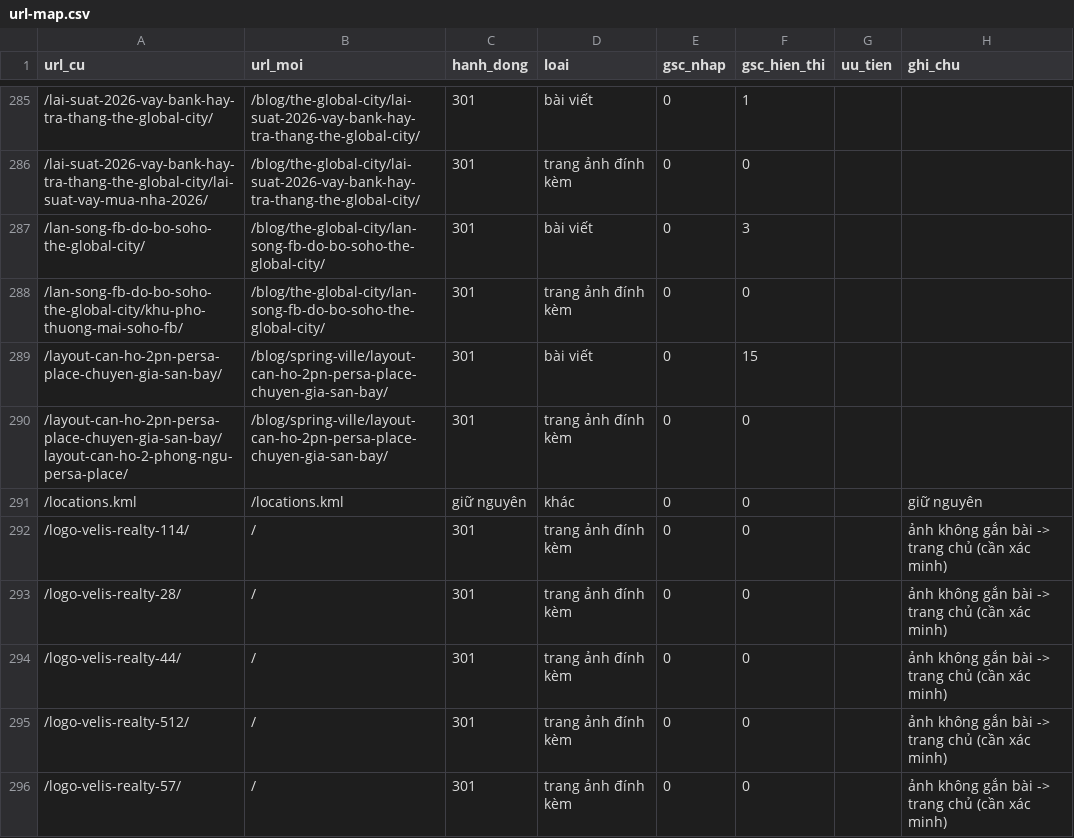
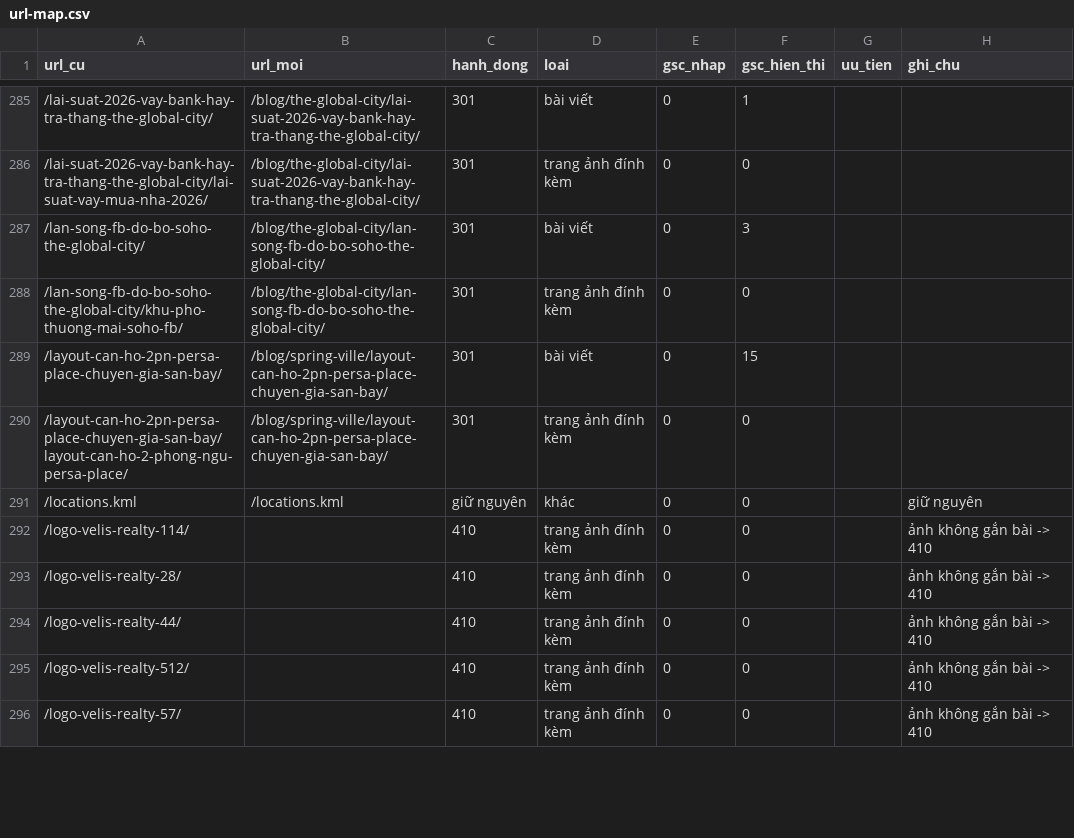
Before and after one commit to esvinlyvn/velis-theme, a CSV file: data/url-map.csv, drawn as a sheet; only a part is shown, gaps mark what is left out; the diff covers the shown part only.

```diff
--- a/data/url-map.csv
+++ b/data/url-map.csv
@@ -291,6 +291,6 @@ url_cu,url_moi,hanh_dong,loai,gsc_nhap,gsc_hien_thi,uu_tien,ghi_chu
 /locations.kml,/locations.kml,giữ nguyên,khác,0,0,,giữ nguyên
-/logo-velis-realty-114/,/,301,trang ảnh đính kèm,0,0,,ảnh không gắn bài -> trang chủ (cần xác minh)
-/logo-velis-realty-28/,/,301,trang ảnh đính kèm,0,0,,ảnh không gắn bài -> trang chủ (cần xác minh)
-/logo-velis-realty-44/,/,301,trang ảnh đính kèm,0,0,,ảnh không gắn bài -> trang chủ (cần xác minh)
-/logo-velis-realty-512/,/,301,trang ảnh đính kèm,0,0,,ảnh không gắn bài -> trang chủ (cần xác minh)
-/logo-velis-realty-57/,/,301,trang ảnh đính kèm,0,0,,ảnh không gắn bài -> trang chủ (cần xác minh)
+/logo-velis-realty-114/,,410,trang ảnh đính kèm,0,0,,ảnh không gắn bài -> 410
+/logo-velis-realty-28/,,410,trang ảnh đính kèm,0,0,,ảnh không gắn bài -> 410
+/logo-velis-realty-44/,,410,trang ảnh đính kèm,0,0,,ảnh không gắn bài -> 410
+/logo-velis-realty-512/,,410,trang ảnh đính kèm,0,0,,ảnh không gắn bài -> 410
+/logo-velis-realty-57/,,410,trang ảnh đính kèm,0,0,,ảnh không gắn bài -> 410
```
Also changed, not shown: 114 edited cells elsewhere in this file, data/architecture/developers.csv, data/architecture/product-lines.csv, 31 other files.
